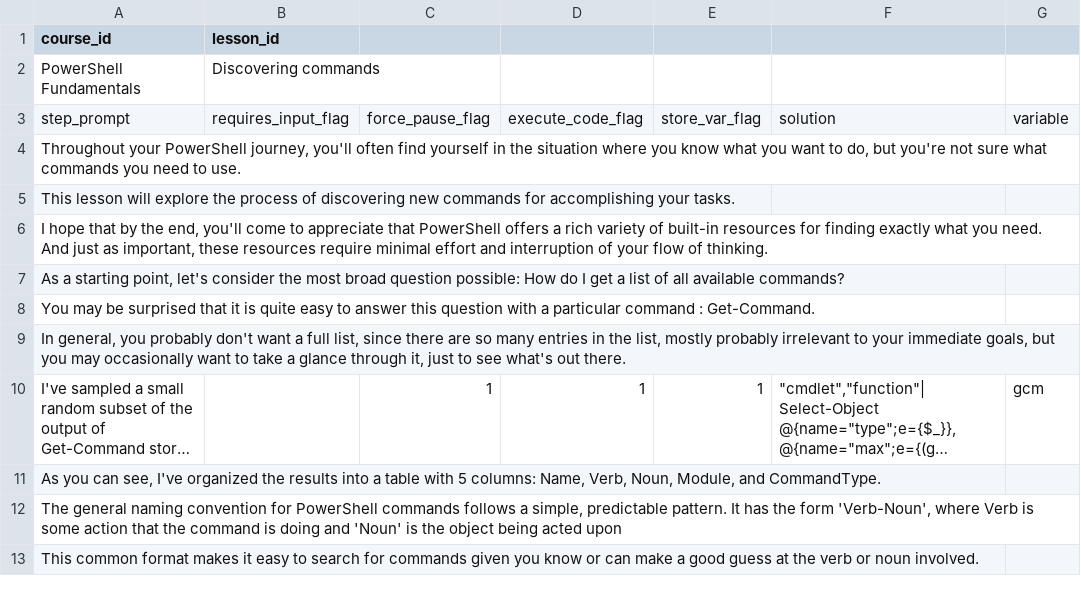
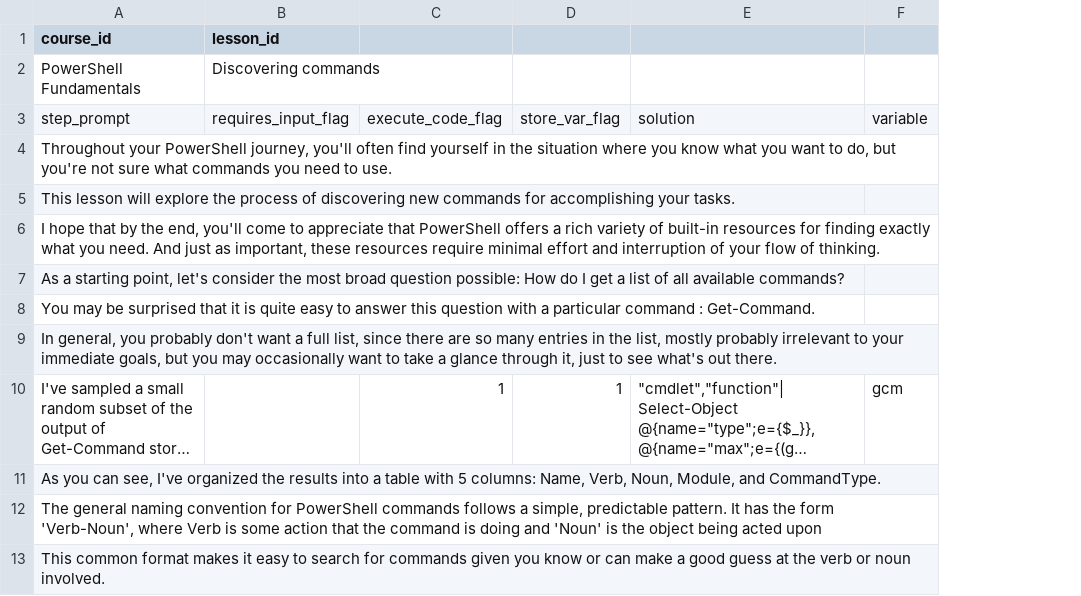
Before and after one commit to robvork/PowerSwirl, a CSV file: lesson_finding_commands.csv, drawn as a sheet; only a part is shown; long unchanged cells end in …; the diff names each change by its address in the sheet, - before the commit and + after, or states it on an @@ line.

```diff
--- a/lesson_finding_commands.csv
+++ b/lesson_finding_commands.csv
-column C, rows 3-10: force_pause_flag |  |  |  |  |  |  | 1
```
Also changed, not shown: import_template.csv, 9 other files.
